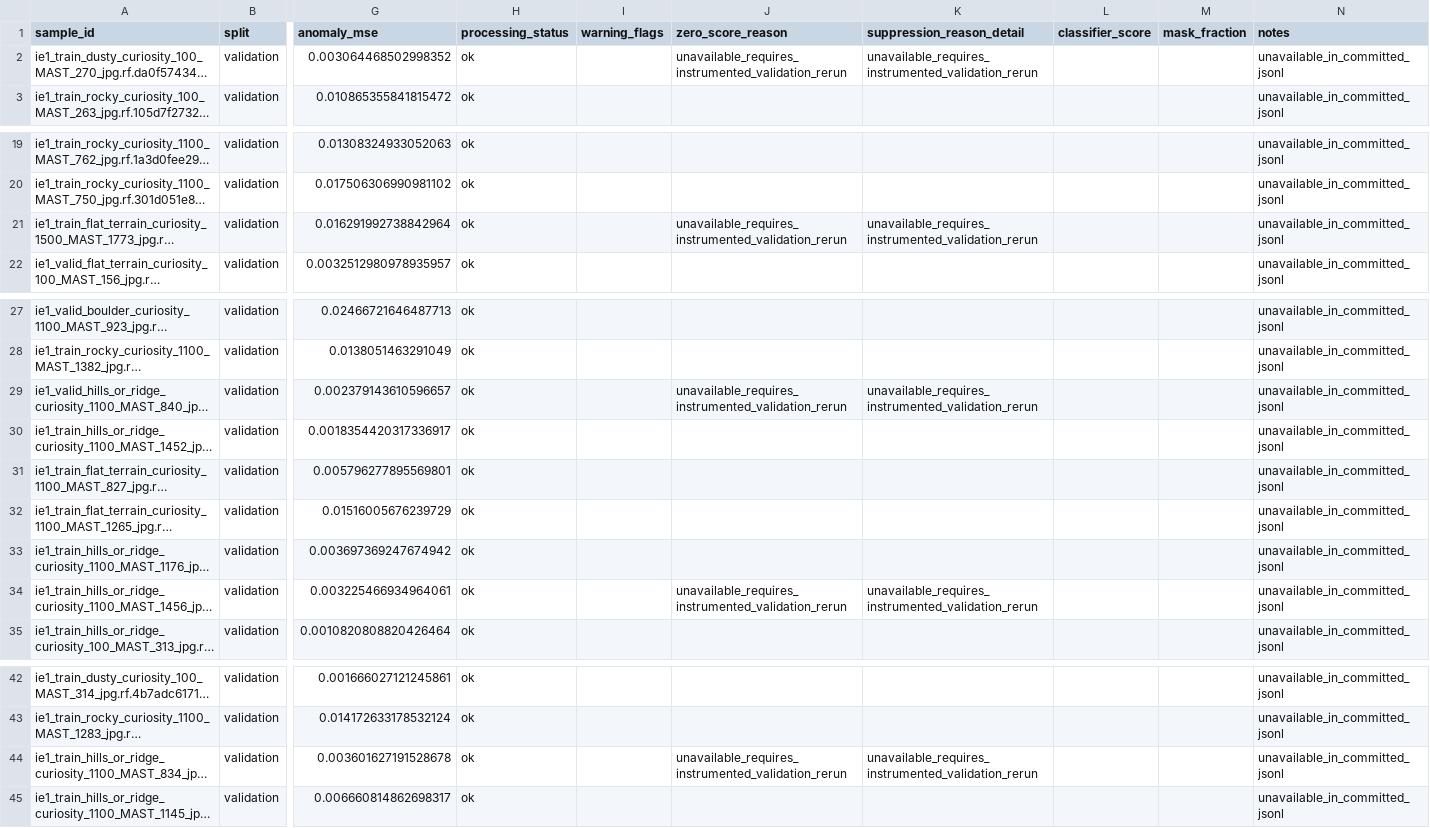
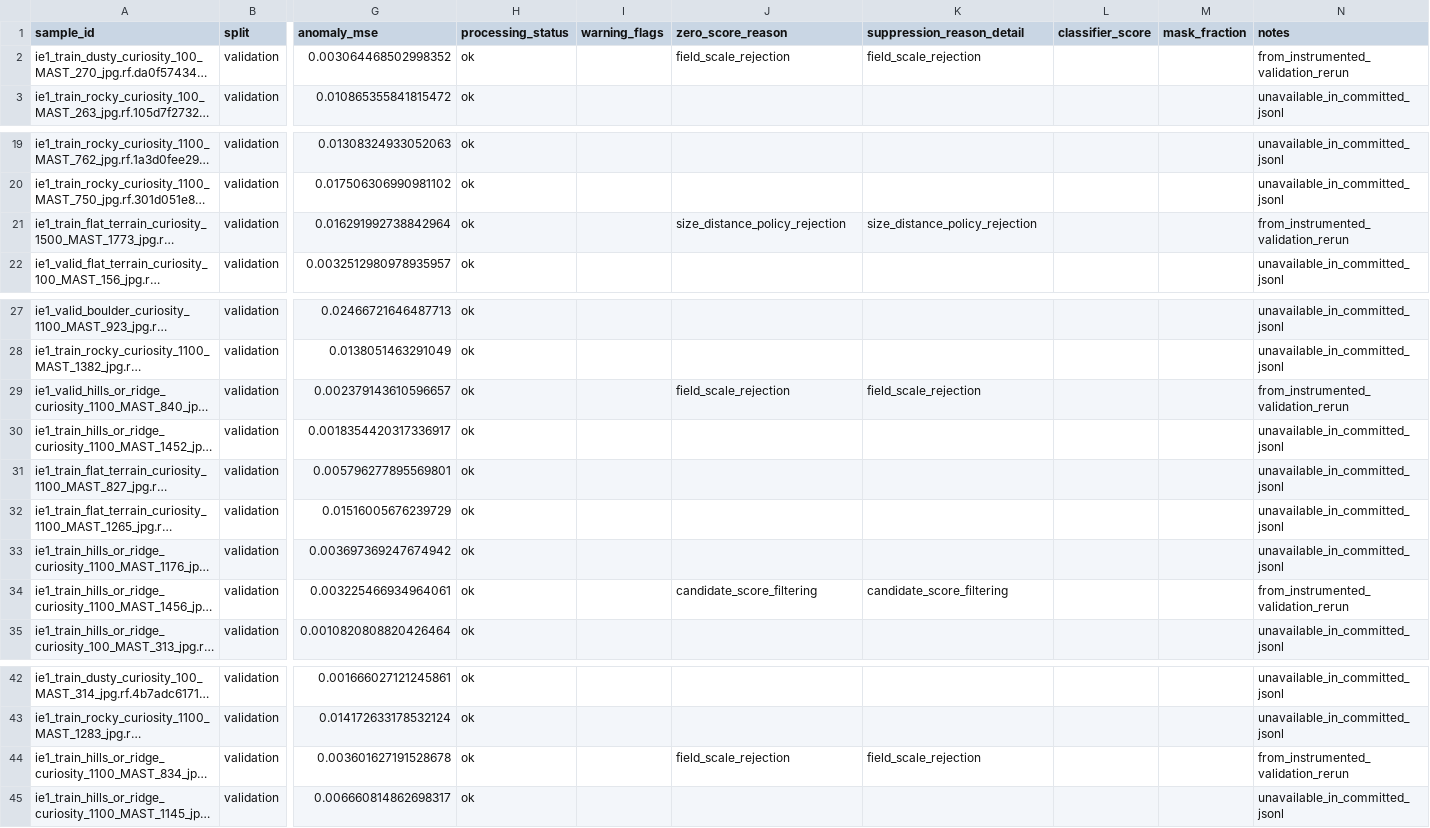
Before and after one commit to Poyqraz/ARTPS, a CSV file: results/iac2026/independent_eval_v1/validation/artps_full_frozen_mars_clf_on_v1/candidate_diagnostics.csv, drawn as a sheet; only a part is shown, gaps mark what is left out; long unchanged cells end in …; the diff names each change by its address in the sheet, - before the commit and + after, or states it on an @@ line.

```diff
--- a/results/iac2026/independent_eval_v1/validation/artps_full_frozen_mars_clf_on_v1/candidate_diagnostics.csv
+++ b/results/iac2026/independent_eval_v1/validation/artps_full_frozen_mars_clf_on_v1/candidate_diagnostics.csv
-J2 (zero_score_reason): unavailable_requires_instrumented_validation_rerun
+J2 (zero_score_reason): field_scale_rejection
-K2 (suppression_reason_detail): unavailable_requires_instrumented_validation_rerun
+K2 (suppression_reason_detail): field_scale_rejection
-N2 (notes): unavailable_in_committed_jsonl
+N2 (notes): from_instrumented_validation_rerun
-J21 (zero_score_reason): unavailable_requires_instrumented_validation_rerun
+J21 (zero_score_reason): size_distance_policy_rejection
-K21 (suppression_reason_detail): unavailable_requires_instrumented_validation_rerun
+K21 (suppression_reason_detail): size_distance_policy_rejection
-N21 (notes): unavailable_in_committed_jsonl
+N21 (notes): from_instrumented_validation_rerun
-J29 (zero_score_reason): unavailable_requires_instrumented_validation_rerun
+J29 (zero_score_reason): field_scale_rejection
-K29 (suppression_reason_detail): unavailable_requires_instrumented_validation_rerun
+K29 (suppression_reason_detail): field_scale_rejection
-N29 (notes): unavailable_in_committed_jsonl
+N29 (notes): from_instrumented_validation_rerun
-J34 (zero_score_reason): unavailable_requires_instrumented_validation_rerun
+J34 (zero_score_reason): candidate_score_filtering
-K34 (suppression_reason_detail): unavailable_requires_instrumented_validation_rerun
+K34 (suppression_reason_detail): candidate_score_filtering
-N34 (notes): unavailable_in_committed_jsonl
+N34 (notes): from_instrumented_validation_rerun
-J44 (zero_score_reason): unavailable_requires_instrumented_validation_rerun
+J44 (zero_score_reason): field_scale_rejection
-K44 (suppression_reason_detail): unavailable_requires_instrumented_validation_rerun
+K44 (suppression_reason_detail): field_scale_rejection
-N44 (notes): unavailable_in_committed_jsonl
+N44 (notes): from_instrumented_validation_rerun
```
Also changed, not shown: 9 other files.
